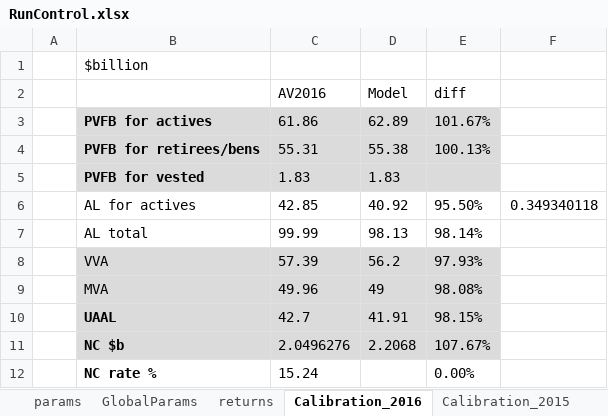
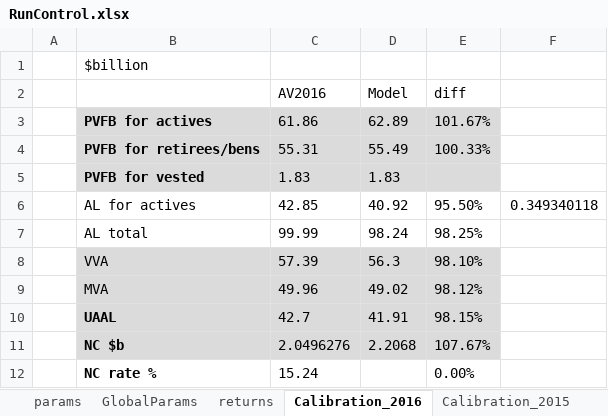
Before and after one commit to marshallpku/Model_PSERS, an Excel workbook: RunControl.xlsx, sheet Calibration_2016, drawn as a sheet; only a part is shown; values as stored, in another font and other column widths than the file's, no borders; charts and pictures not drawn; the diff names each change by its address in the sheet, - before the commit and + after, or states it on an @@ line.

```diff
--- a/RunControl.xlsx (sheet Calibration_2016)
+++ b/RunControl.xlsx (sheet Calibration_2016)
-D4 (Model): 55.38
+D4 (Model): 55.49
-E4 (diff): 100.13%
+E4 (diff): 100.33%
-D7 (Model): 98.13
+D7 (Model): 98.24
-E7 (diff): 98.14%
+E7 (diff): 98.25%
-D8 (Model): 56.2
+D8 (Model): 56.3
-E8 (diff): 97.93%
+E8 (diff): 98.10%
-D9 (Model): 49
+D9 (Model): 49.02
-E9 (diff): 98.08%
+E9 (diff): 98.12%
```
Also changed, not shown: sheet params, Results/RiskTransfer/CompareApproaches(2).xlsx, Results/RiskTransfer/CompareApproaches.xlsx, 14 other files.
